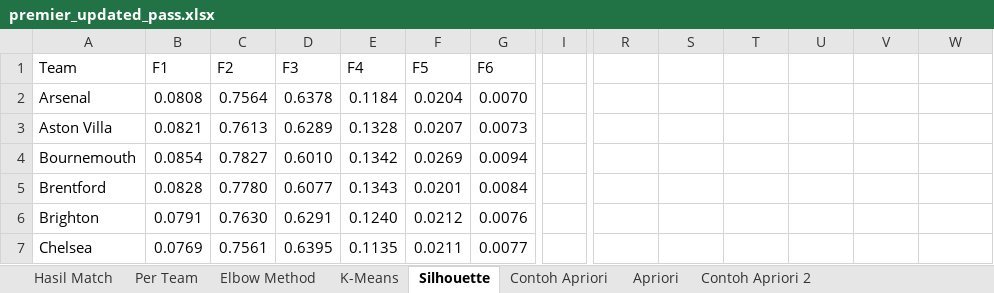
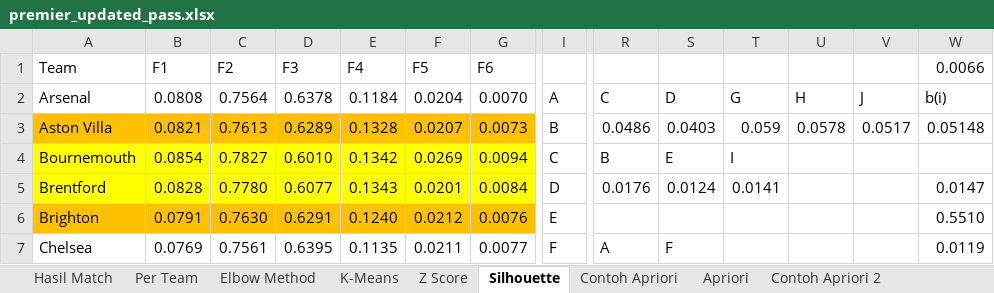
Before and after one commit to RichardxSW/scraping-fbref, an Excel workbook: premier_updated_pass.xlsx, sheet Silhouette, drawn as a sheet; only a part is shown, gaps mark what is left out; values as stored, in another font and other column widths than the file's, no borders; the diff covers the shown part only; the diff names each change by its address in the sheet, - before the commit and + after, or states it on an @@ line.

```diff
--- a/premier_updated_pass.xlsx (sheet Silhouette)
+++ b/premier_updated_pass.xlsx (sheet Silhouette)
+sheet tab: Z Score
-W1: (empty)
+W1: 0.0066
-I2: (empty)
+I2: A
-R2: (empty)
+R2: C
-S2: (empty)
+S2: D
-T2: (empty)
+T2: G
-U2: (empty)
+U2: H
-V2: (empty)
+V2: J
-W2 (0.0066): (empty)
+W2 (0.0066): b(i)
-A3:G3 fill: none
+A3:G3 fill: #FFC000
-I3: (empty)
+I3: B
-R3: (empty)
+R3: 0.0486
-S3: (empty)
+S3: 0.0403
-T3: (empty)
+T3: 0.059
-U3: (empty)
+U3: 0.0578
-V3: (empty)
+V3: 0.0517
-W3 (0.0066): (empty)
+W3 (0.0066): 0.05148
-A4:G5 fill: none
+A4:G5 fill: #FFFF00
-I4: (empty)
+I4: C
-R4: (empty)
+R4: B
-S4: (empty)
+S4: E
-T4: (empty)
+T4: I
-I5: (empty)
+I5: D
-R5: (empty)
+R5: 0.0176
-S5: (empty)
+S5: 0.0124
-T5: (empty)
+T5: 0.0141
-W5 (0.0066): (empty)
+W5 (0.0066): 0.0147
-A6:G6 fill: none
+A6:G6 fill: #FFC000
-I6: (empty)
+I6: E
-W6 (0.0066): (empty)
+W6 (0.0066): 0.5510
-I7: (empty)
+I7: F
-R7: (empty)
+R7: A
-S7: (empty)
+S7: F
-W7 (0.0066): (empty)
+W7 (0.0066): 0.0119
```
Also changed, not shown: 19 edited cells and cell formats elsewhere in this sheet, data_premier.xlsx, 1 other file.
